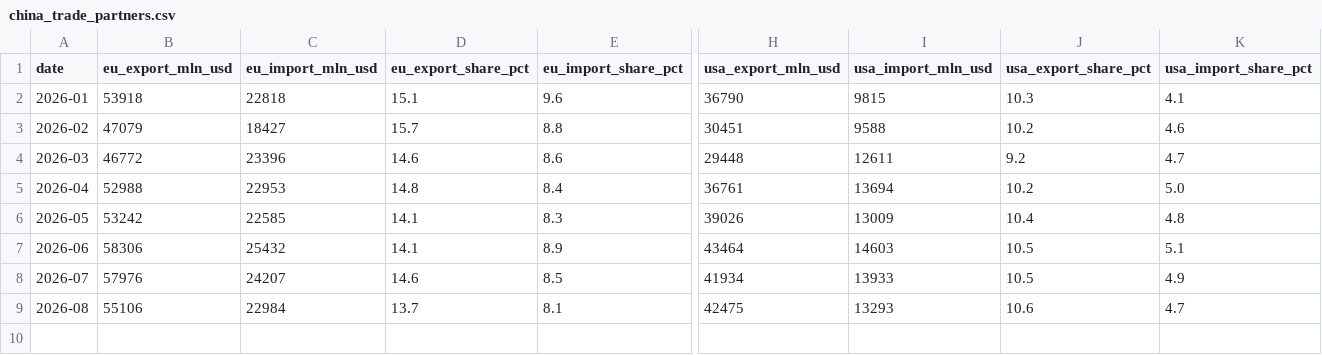
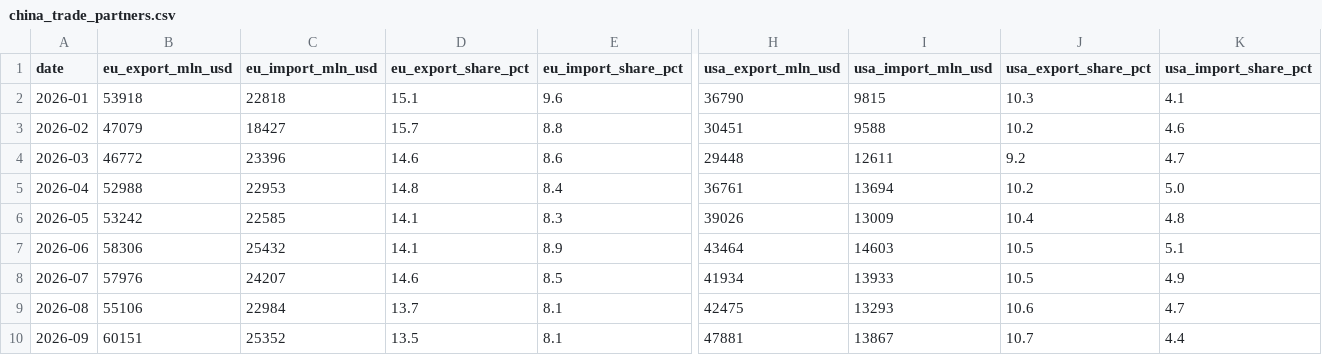
Before and after one commit to DoiEnnoson/TradeBalanceTracker, a CSV file: data/china_trade_partners.csv, drawn as a sheet; only a part is shown, gaps mark what is left out; rows hold the shown columns only; the diff names each change by its address in the sheet, - before the commit and + after, or states it on an @@ line.

```diff
--- a/data/china_trade_partners.csv
+++ b/data/china_trade_partners.csv
+row 10: 2026-09 | 60151 | 25352 | 13.5 | 8.1 | 47881 | 13867 | 10.7 | 4.4
```
Also changed, not shown: data/china_trade_commodities.csv, data/china_trade_freight.csv.
